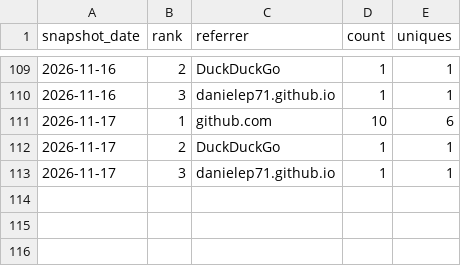
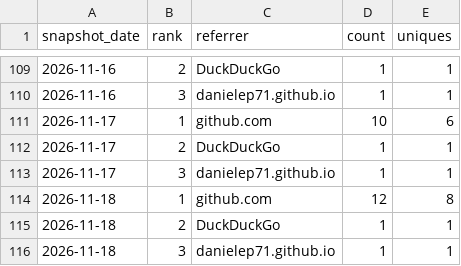
Before and after one commit to danielep71/VBA-PROBABILITY-DISTRIBUTIONS, a CSV file: data/referrers.csv, drawn as a sheet; only a part is shown, gaps mark what is left out.

```diff
--- a/data/referrers.csv
+++ b/data/referrers.csv
@@ -113 +113,4 @@ snapshot_date,rank,referrer,count,uniques
 2026-11-17,3,danielep71.github.io,1,1
+2026-11-18,1,github.com,12,8
+2026-11-18,2,DuckDuckGo,1,1
+2026-11-18,3,danielep71.github.io,1,1
```
Also changed, not shown: data/popular_paths.csv, data/traffic.csv, 4 other files.
